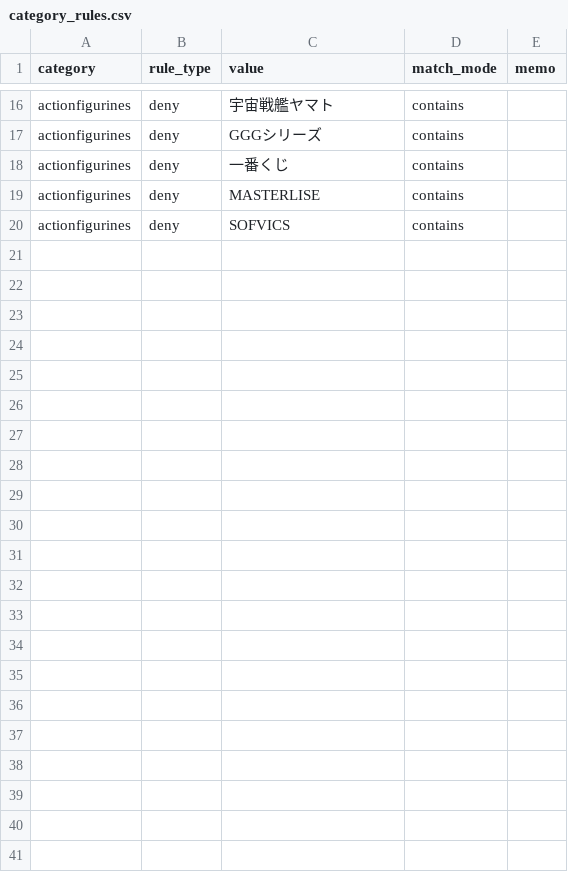
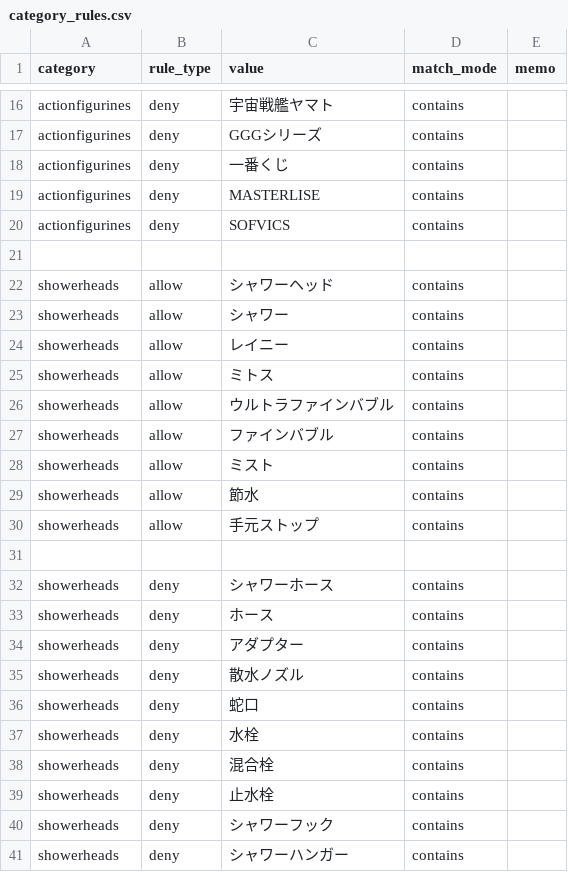
Before and after one commit to dreamcollect-lab/amazon_shopee_system, a CSV file: input/category_rules.csv, drawn as a sheet; only a part is shown, gaps mark what is left out; the diff names each change by its address in the sheet, - before the commit and + after, or states it on an @@ line.

Commit message:
Update category_rules.csv

```diff
--- a/input/category_rules.csv
+++ b/input/category_rules.csv
+row 21: (empty)
+row 22: showerheads | allow | シャワーヘッド | contains
+row 23: showerheads | allow | シャワー | contains
+row 24: showerheads | allow | レイニー | contains
+row 25: showerheads | allow | ミトス | contains
+row 26: showerheads | allow | ウルトラファインバブル | contains
+row 27: showerheads | allow | ファインバブル | contains
+row 28: showerheads | allow | ミスト | contains
+row 29: showerheads | allow | 節水 | contains
+row 30: showerheads | allow | 手元ストップ | contains
+row 31: (empty)
+row 32: showerheads | deny | シャワーホース | contains
+row 33: showerheads | deny | ホース | contains
+row 34: showerheads | deny | アダプター | contains
+row 35: showerheads | deny | 散水ノズル | contains
+row 36: showerheads | deny | 蛇口 | contains
+row 37: showerheads | deny | 水栓 | contains
+row 38: showerheads | deny | 混合栓 | contains
+row 39: showerheads | deny | 止水栓 | contains
+row 40: showerheads | deny | シャワーフック | contains
+row 41: showerheads | deny | シャワーハンガー | contains
```
